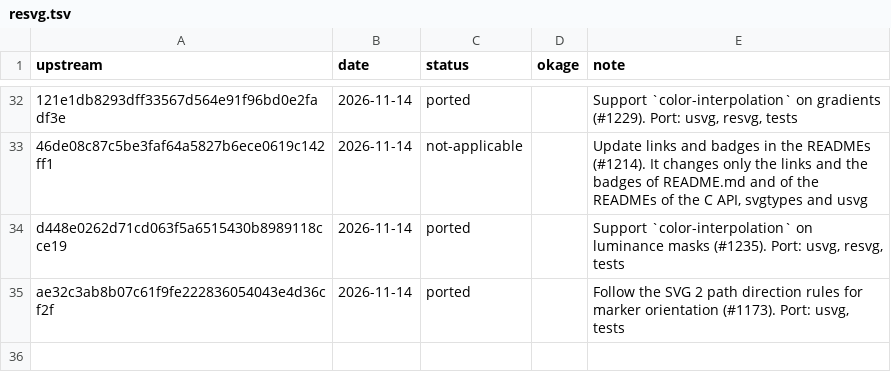
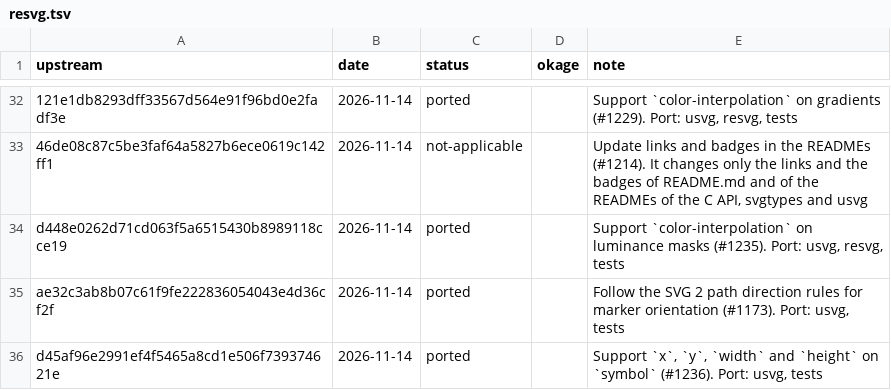
Before and after one commit to xo/okage, a TSV file: docs/upstream/resvg.tsv, drawn as a sheet; only a part is shown, gaps mark what is left out; the diff names each change by its address in the sheet, - before the commit and + after, or states it on an @@ line.

```diff
--- a/docs/upstream/resvg.tsv
+++ b/docs/upstream/resvg.tsv
+row 36: d45af96e2991ef4f5465a8cd1e506f739374621e | 2026-11-14 | ported |  | Support `x`, `y`, `width` and `height` on `symbol` (#1236). Port: usvg, tests
```
Also changed, not shown: docs/upstream/upstreams.tsv, 12 other files.
